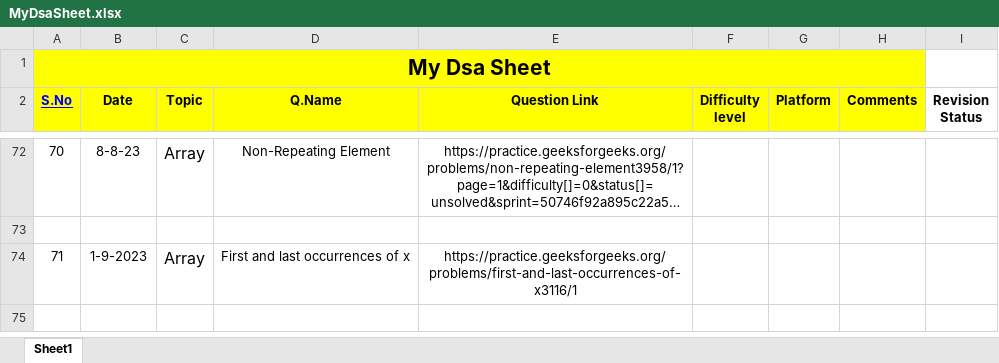
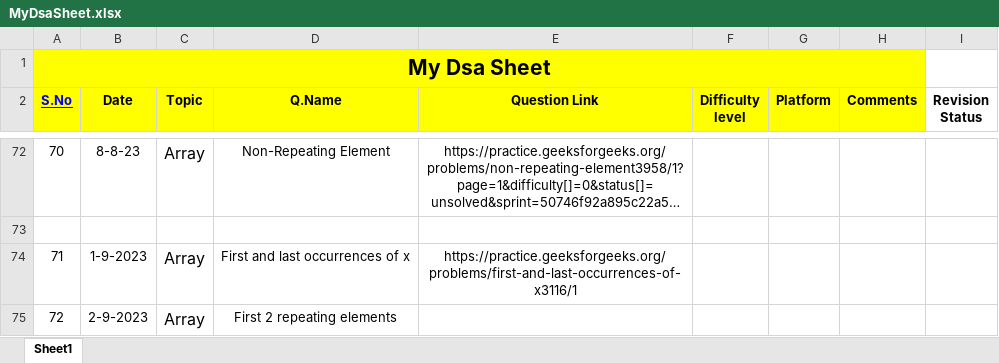
Before and after one commit to Prashanthkumarpk/CHALLENGE_45, an Excel workbook: MyDsaSheet.xlsx, sheet Sheet1, drawn as a sheet; only a part is shown, gaps mark what is left out; long unchanged cells end in …; values as stored, in another font and other column widths than the file's, no borders; the diff names each change by its address in the sheet, - before the commit and + after, or states it on an @@ line.

```diff
--- a/MyDsaSheet.xlsx (sheet Sheet1)
+++ b/MyDsaSheet.xlsx (sheet Sheet1)
+row 75: 72 | 2-9-2023 | Array | First 2 repeating elements
```
